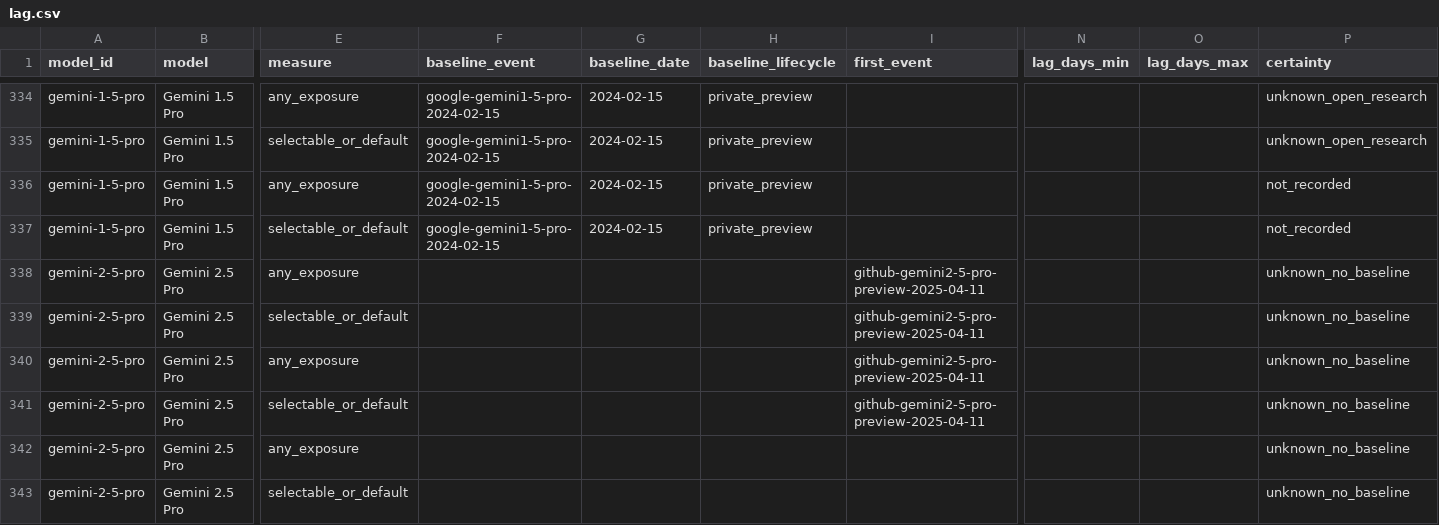
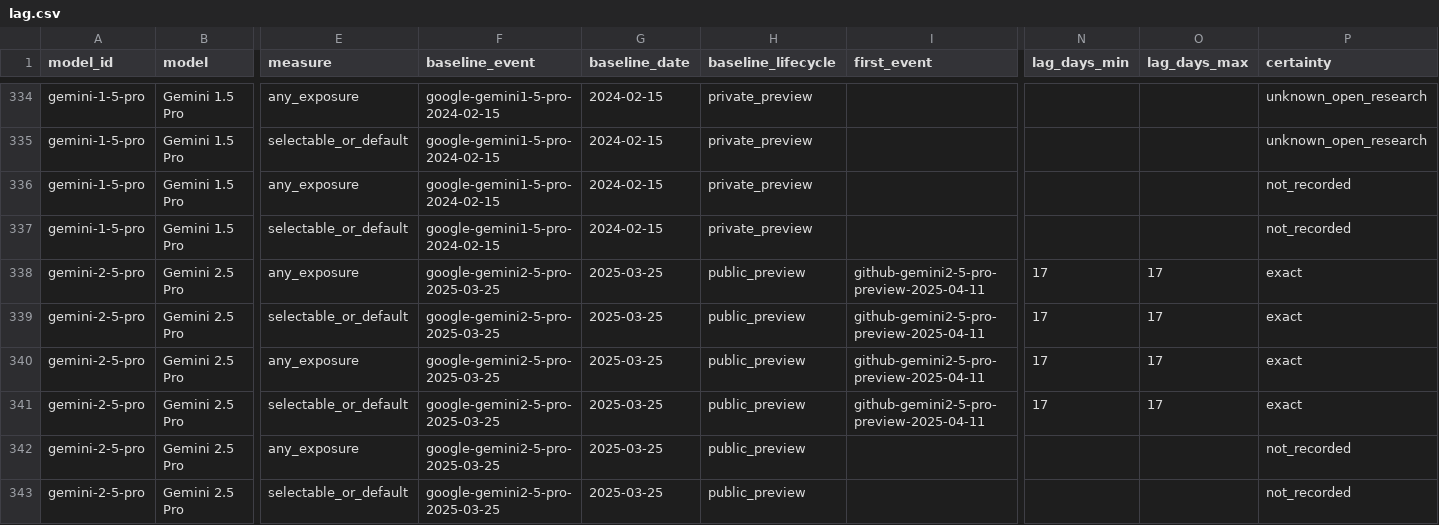
Before and after one commit to Bibbleq/frontier-model-tracker, a CSV file: generated/lag.csv, drawn as a sheet; only a part is shown, gaps mark what is left out; the diff covers the shown part only; the diff names each change by its address in the sheet, - before the commit and + after, or states it on an @@ line.

```diff
--- a/generated/lag.csv
+++ b/generated/lag.csv
-F338:F343 (baseline_event): (empty)
+F338:F343 (baseline_event): google-gemini2-5-pro-2025-03-25
-G338:G343 (baseline_date): (empty)
+G338:G343 (baseline_date): 2025-03-25
-H338:H343 (baseline_lifecycle): (empty)
+H338:H343 (baseline_lifecycle): public_preview
-N338:N341 (lag_days_min): (empty)
+N338:N341 (lag_days_min): 17
-O338:O341 (lag_days_max): (empty)
+O338:O341 (lag_days_max): 17
-P338:P341 (certainty): unknown_no_baseline
+P338:P341 (certainty): exact
-P342:P343 (certainty): unknown_no_baseline
+P342:P343 (certainty): not_recorded
```
Also changed, not shown: 142 edited cells elsewhere in this file, generated/current-state.csv, generated/events.csv, 7 other files.
